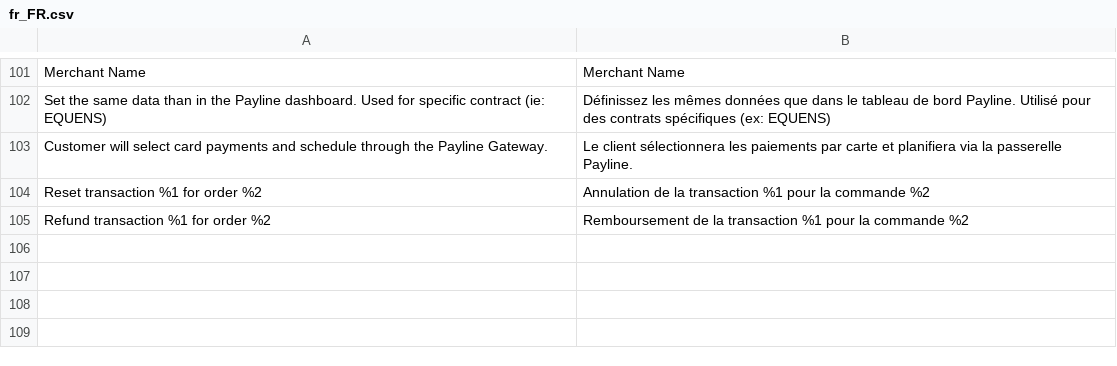
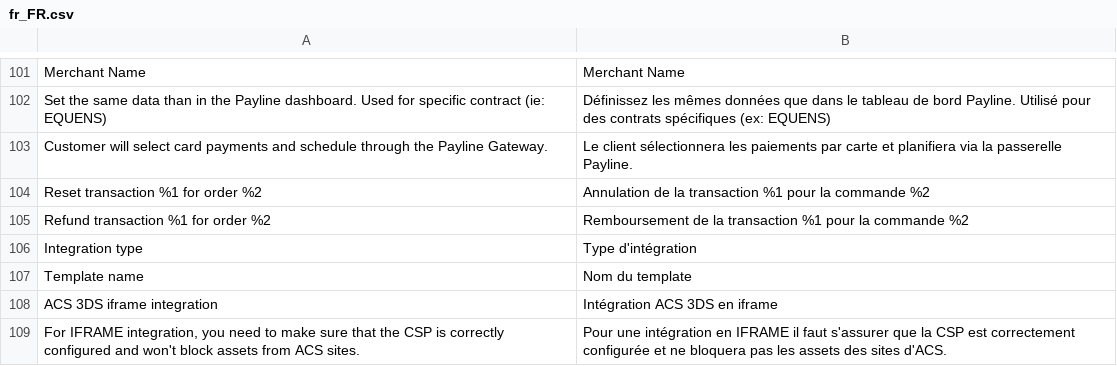
Before and after one commit to Monext/monext-magento2, a CSV file: i18n/fr_FR.csv, drawn as a sheet; only a part is shown, gaps mark what is left out; the diff names each change by its address in the sheet, - before the commit and + after, or states it on an @@ line.

```diff
--- a/i18n/fr_FR.csv
+++ b/i18n/fr_FR.csv
+row 106: Integration type | Type d'intégration
+row 107: Template name | Nom du template
+row 108: ACS 3DS iframe integration | Intégration ACS 3DS en iframe
+row 109: For IFRAME integration, you need to make sure that the CSP is correctly configured and won't block assets from ACS sites. | Pour une intégration en IFRAME il faut s'assurer que la CSP est correctement configurée et ne bloquera pas les assets des sites d'ACS.
```
Also changed, not shown: i18n/en_US.csv, 10 other files.
